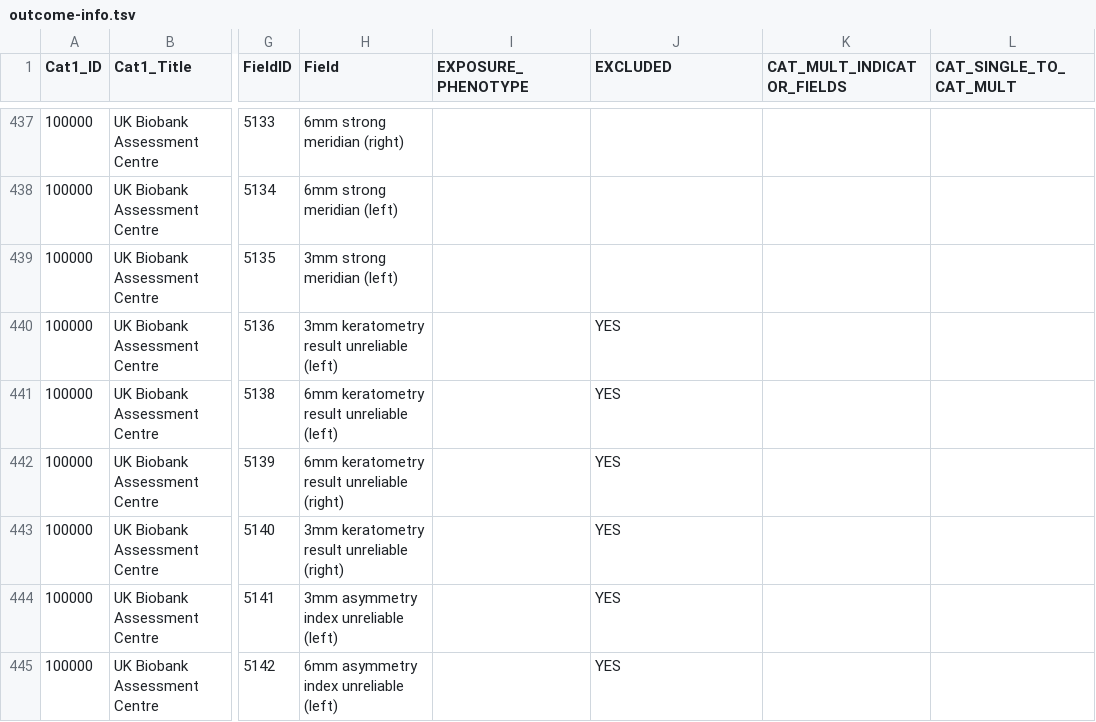
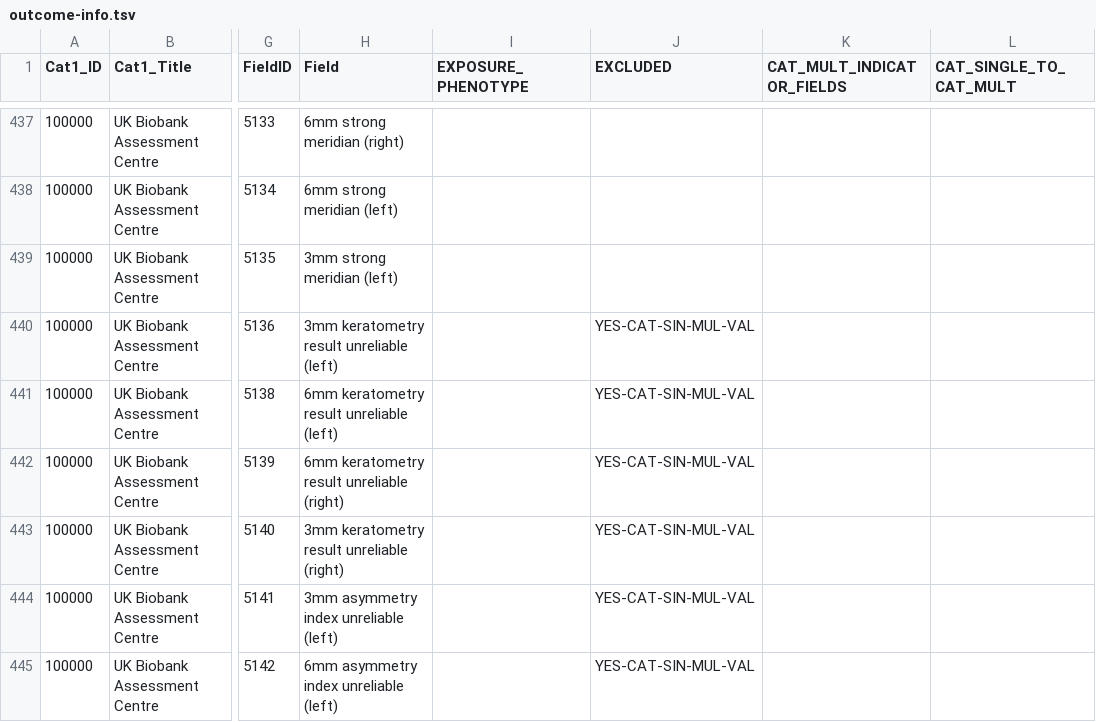
Before and after one commit to MRCIEU/PHESANT, a TSV file: variable-info/outcome-info.tsv, drawn as a sheet; only a part is shown, gaps mark what is left out; the diff covers the shown part only; the diff names each change by its address in the sheet, - before the commit and + after, or states it on an @@ line.

```diff
--- a/variable-info/outcome-info.tsv
+++ b/variable-info/outcome-info.tsv
-J440:J445 (EXCLUDED): YES
+J440:J445 (EXCLUDED): YES-CAT-SIN-MUL-VAL
```
Also changed, not shown: 29 edited cells elsewhere in this file, testWAS/variable-lists/outcome-info.tsv, 15 other files.
